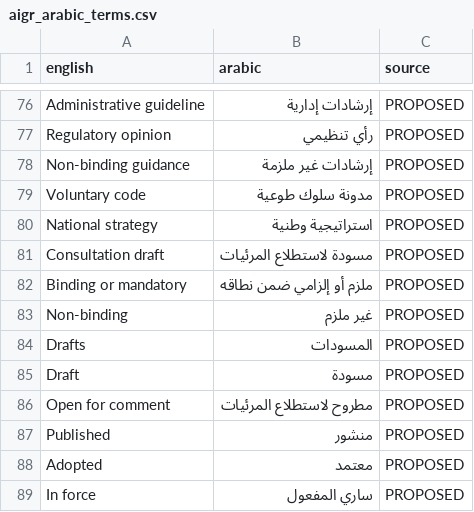
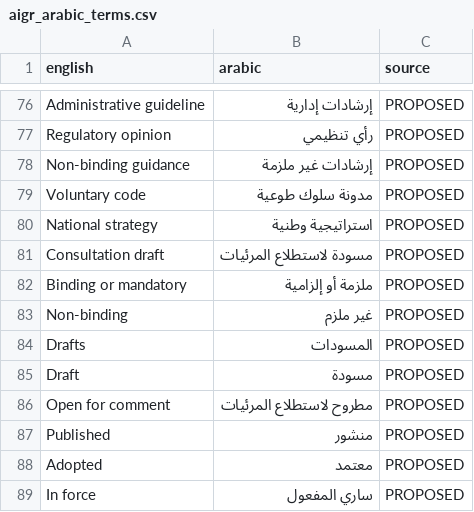
Before and after one commit to AlsallumUW/ai-governance-radar, a CSV file: research/aigr_arabic_terms.csv, drawn as a sheet; only a part is shown, gaps mark what is left out.

```diff
--- a/research/aigr_arabic_terms.csv
+++ b/research/aigr_arabic_terms.csv
@@ -81,3 +81,3 @@ National strategy,استراتيجية وطنية,PROPOSED
 Consultation draft,مسودة لاستطلاع المرئيات,PROPOSED
-Binding or mandatory,ملزم أو إلزامي ضمن نطاقه,PROPOSED
+Binding or mandatory,ملزمة أو إلزامية,PROPOSED
 Non-binding,غير ملزم,PROPOSED
```
Also changed, not shown: 48 other files.
